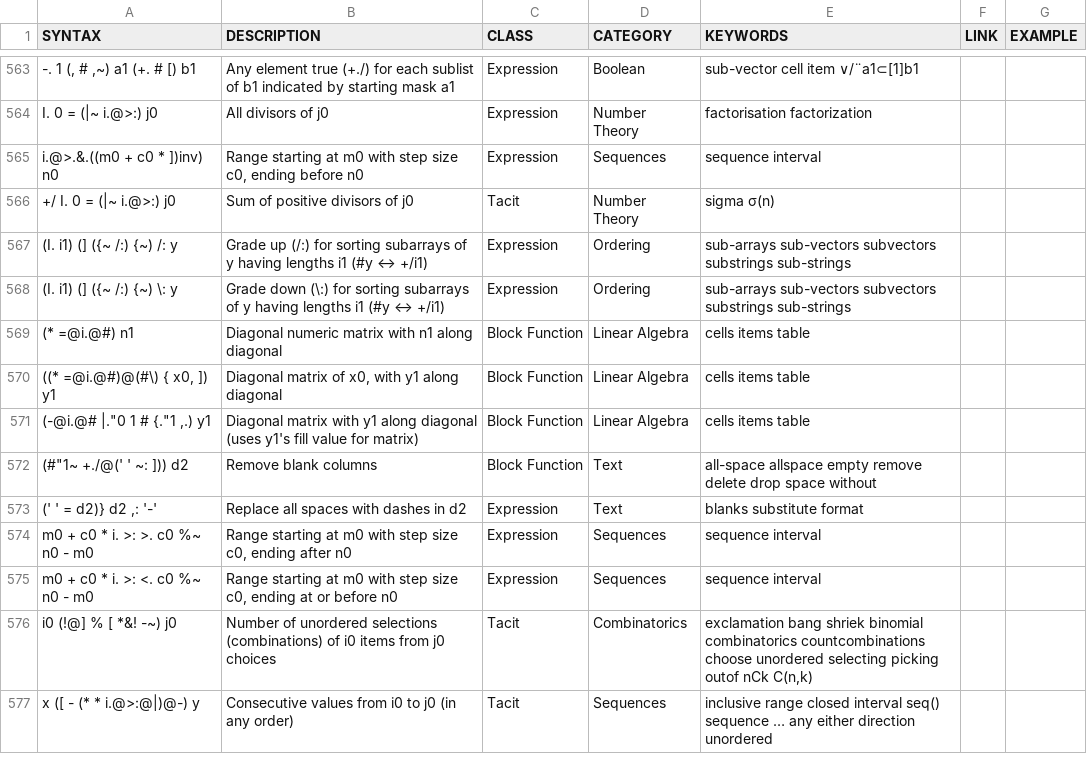
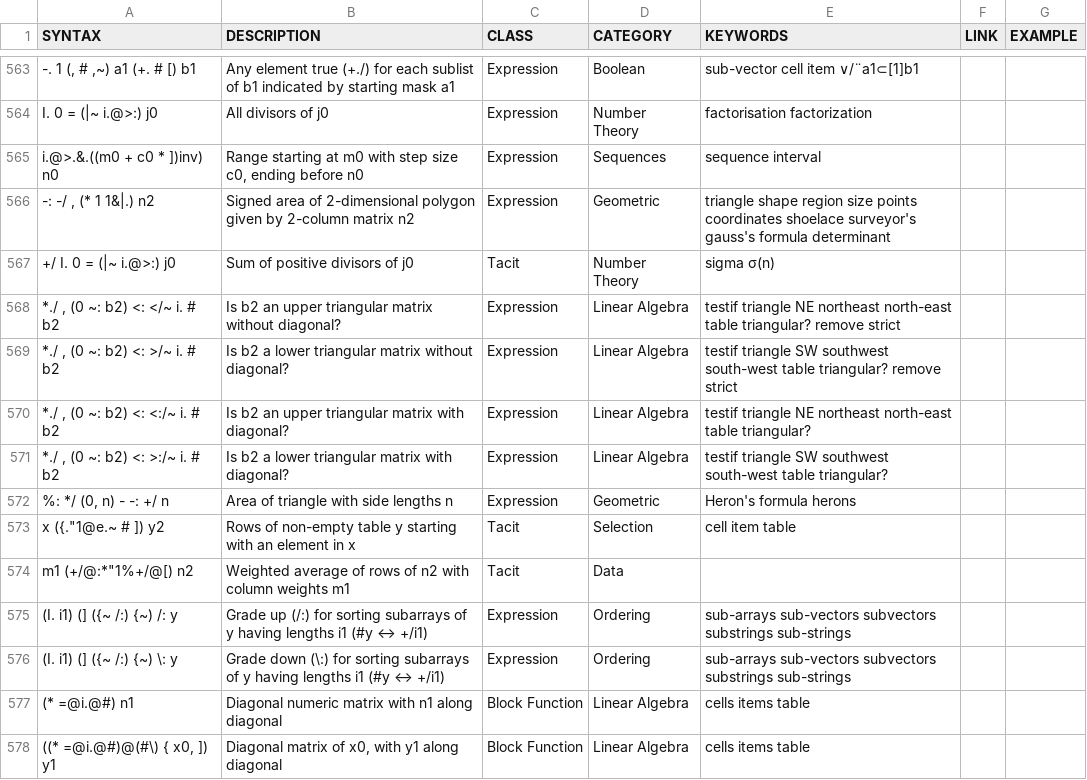
Before and after one commit to 0racle/Jsaurus, a TSV file: table.tsv, drawn as a sheet; only a part is shown, gaps mark what is left out; the shorter side is filled out with more unchanged rows; the diff names each change by its address in the sheet, - before the commit and + after, or states it on an @@ line.

Commit message:
a few more

```diff
--- a/table.tsv
+++ b/table.tsv
+row 566: -: -/ , (* 1 1&|.) n2 | Signed area of 2-dimensional polygon given by 2-column matrix n2 | Expression | Geometric | triangle shape region size points coordinates shoelace surveyor's gauss's formula determinant
+row 568: *./ , (0 ~: b2) <: </~ i. # b2 | Is b2 an upper triangular matrix without diagonal? | Expression | Linear Algebra | testif triangle NE northeast north-east table triangular? remove strict
+row 569: *./ , (0 ~: b2) <: >/~ i. # b2 | Is b2 a lower triangular matrix without diagonal? | Expression | Linear Algebra | testif triangle SW southwest south-west table triangular? remove strict
+row 570: *./ , (0 ~: b2) <: <:/~ i. # b2 | Is b2 an upper triangular matrix with diagonal? | Expression | Linear Algebra | testif triangle NE northeast north-east table triangular?
+row 571: *./ , (0 ~: b2) <: >:/~ i. # b2 | Is b2 a lower triangular matrix with diagonal? | Expression | Linear Algebra | testif triangle SW southwest south-west table triangular?
+row 572: %: */ (0, n) - -: +/ n | Area of triangle with side lengths n | Expression | Geometric | Heron's formula herons
+row 573: x ({."1@e.~ # ]) y2 | Rows of non-empty table y starting with an element in x | Tacit | Selection | cell item table
+row 574: m1 (+/@:*"1%+/@[) n2 | Weighted average of rows of n2 with column weights m1 | Tacit | Data
```
